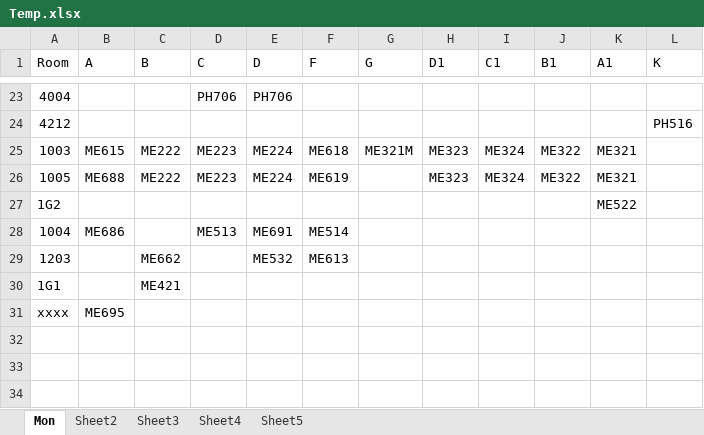
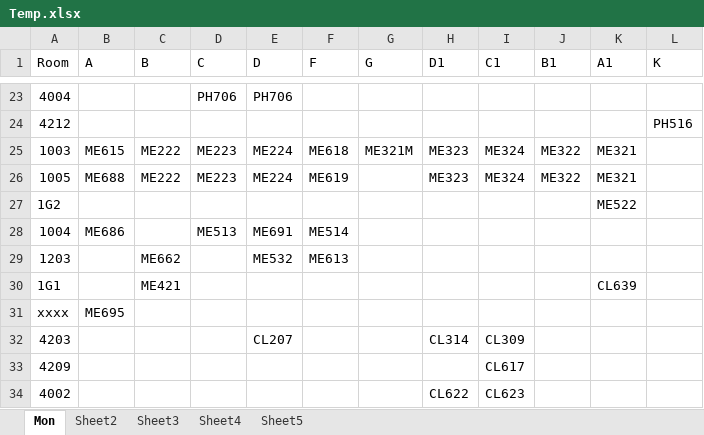
Before and after one commit to Udayraj123/DBMSLab-CS345, an Excel workbook: A4 - Time tables/csvs/Temp.xlsx, sheet Mon, drawn as a sheet; only a part is shown, gaps mark what is left out; values as stored, in another font and other column widths than the file's, no borders; the diff names each change by its address in the sheet, - before the commit and + after, or states it on an @@ line.

```diff
--- a/A4 - Time tables/csvs/Temp.xlsx (sheet Mon)
+++ b/A4 - Time tables/csvs/Temp.xlsx (sheet Mon)
-K30 (A1): (empty)
+K30 (A1): CL639
+row 32: 4203 |  |  |  | CL207 |  |  | CL314 | CL309
+row 33: 4209 |  |  |  |  |  |  |  | CL617
+row 34: 4002 |  |  |  |  |  |  | CL622 | CL623
```
Also changed, not shown: sheet Sheet4, sheet Sheet2, sheet Sheet3, 9 other files.
